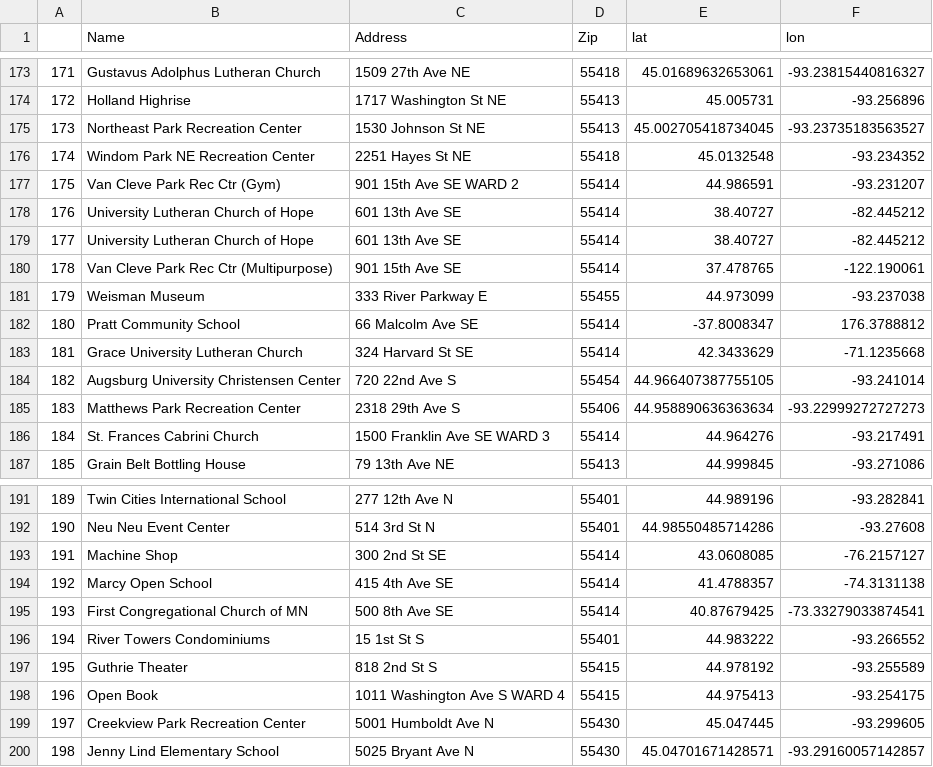
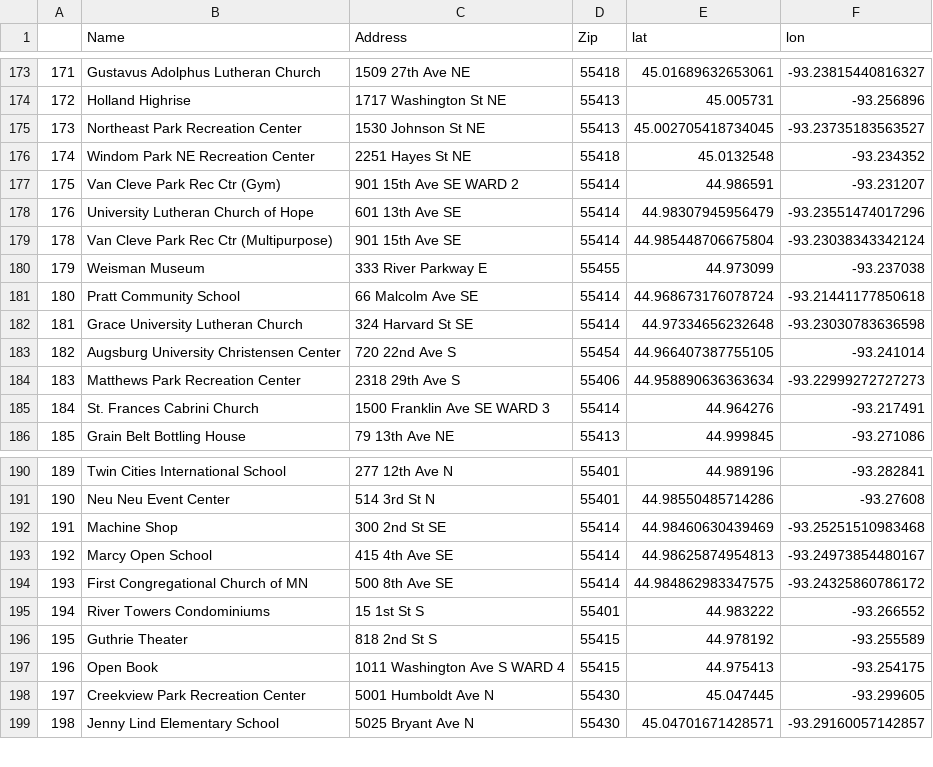
Before and after one commit to HamlineOracle/PollingPlaces, a CSV file: TwinCitiesPollingPlaces.csv, drawn as a sheet; only a part is shown, gaps mark what is left out.

Commit message:
Add files via upload

```diff
--- a/TwinCitiesPollingPlaces.csv
+++ b/TwinCitiesPollingPlaces.csv
@@ -177,8 +177,7 @@
 175,Van Cleve Park Rec Ctr (Gym),901 15th Ave SE WARD 2,55414,44.986591,-93.231207
-176,University Lutheran Church of Hope,601 13th Ave SE,55414,38.40727,-82.445212
-177,University Lutheran Church of Hope,601 13th Ave SE,55414,38.40727,-82.445212
-178,Van Cleve Park Rec Ctr (Multipurpose),901 15th Ave SE,55414,37.478765,-122.190061
+176,University Lutheran Church of Hope,601 13th Ave SE,55414,44.98307945956479,-93.23551474017296
+178,Van Cleve Park Rec Ctr (Multipurpose),901 15th Ave SE,55414,44.985448706675804,-93.23038343342124
 179,Weisman Museum,333 River Parkway E,55455,44.973099,-93.237038
-180,Pratt Community School,66 Malcolm Ave SE,55414,-37.8008347,176.3788812
-181,Grace University Lutheran Church,324 Harvard St SE,55414,42.3433629,-71.1235668
+180,Pratt Community School,66 Malcolm Ave SE,55414,44.968673176078724,-93.21441177850618
+181,Grace University Lutheran Church,324 Harvard St SE,55414,44.97334656232648,-93.23030783636598
 182,Augsburg University Christensen Center,720 22nd Ave S,55454,44.966407387755105,-93.241014
@@ -192,5 +191,5 @@
 190,Neu Neu Event Center,514 3rd St N,55401,44.98550485714286,-93.27608
-191,Machine Shop,300 2nd St SE,55414,43.0608085,-76.2157127
-192,Marcy Open School,415 4th Ave SE,55414,41.4788357,-74.3131138
-193,First Congregational Church of MN,500 8th Ave SE,55414,40.87679425,-73.33279033874541
+191,Machine Shop,300 2nd St SE,55414,44.98460630439469,-93.25251510983468
+192,Marcy Open School,415 4th Ave SE,55414,44.98625874954813,-93.24973854480167
+193,First Congregational Church of MN,500 8th Ave SE,55414,44.984862983347575,-93.24325860786172
 194,River Towers Condominiums,15 1st St S,55401,44.983222,-93.266552
```
